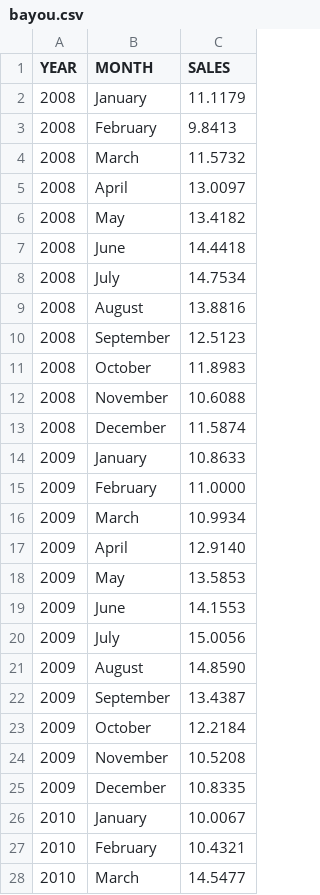
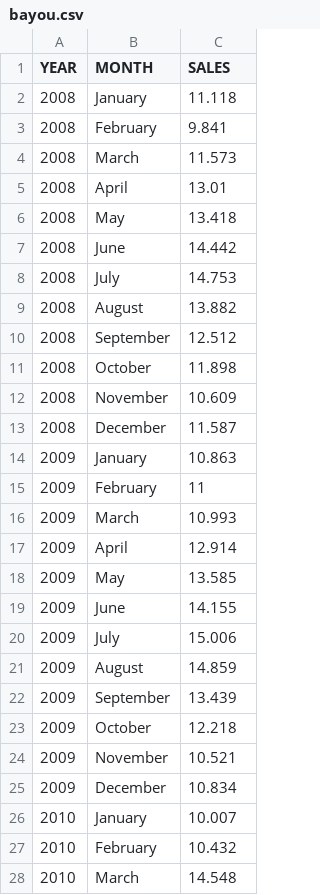
Before and after one commit to quants-book/CSV_Files, a CSV file: bayou.csv, drawn as a sheet; only a part is shown; the diff covers the shown part only.

Commit message:
Add files via upload

```diff
--- a/bayou.csv
+++ b/bayou.csv
@@ -2,27 +2,27 @@ YEAR,MONTH,SALES
-2008,January,11.1179
-2008,February,9.8413
-2008,March,11.5732
-2008,April,13.0097
-2008,May,13.4182
-2008,June,14.4418
-2008,July,14.7534
-2008,August,13.8816
-2008,September,12.5123
-2008,October,11.8983
-2008,November,10.6088
-2008,December,11.5874
-2009,January,10.8633
-2009,February,11.0000
-2009,March,10.9934
-2009,April,12.9140
-2009,May,13.5853
-2009,June,14.1553
-2009,July,15.0056
-2009,August,14.8590
-2009,September,13.4387
-2009,October,12.2184
-2009,November,10.5208
-2009,December,10.8335
-2010,January,10.0067
-2010,February,10.4321
-2010,March,14.5477
+2008,"January",11.118
+2008,"February",9.841
+2008,"March",11.573
+2008,"April",13.01
+2008,"May",13.418
+2008,"June",14.442
+2008,"July",14.753
+2008,"August",13.882
+2008,"September",12.512
+2008,"October",11.898
+2008,"November",10.609
+2008,"December",11.587
+2009,"January",10.863
+2009,"February",11
+2009,"March",10.993
+2009,"April",12.914
+2009,"May",13.585
+2009,"June",14.155
+2009,"July",15.006
+2009,"August",14.859
+2009,"September",13.439
+2009,"October",12.218
+2009,"November",10.521
+2009,"December",10.834
+2010,"January",10.007
+2010,"February",10.432
+2010,"March",14.548
```
Also changed, not shown: 93 edited cells elsewhere in this file.
